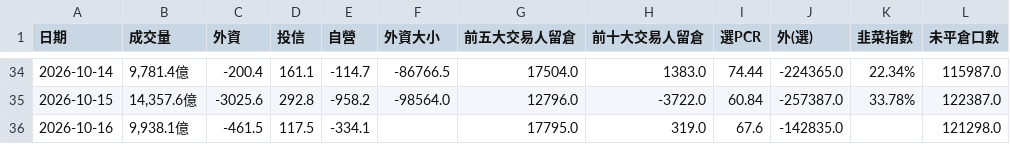
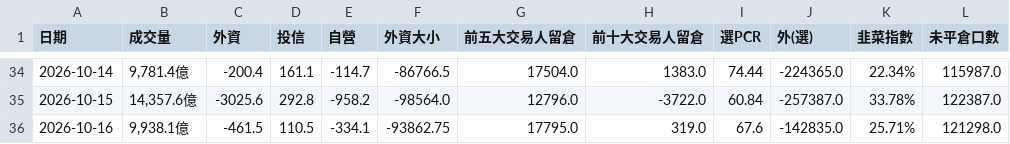
Before and after one commit to phosphor0110/taiex-indicator, a CSV file: history.csv, drawn as a sheet; only a part is shown, gaps mark what is left out.

```diff
--- a/history.csv
+++ b/history.csv
@@ -35,2 +35,2 @@
 2026-10-15,"14,357.6億",-3025.6,292.8,-958.2,-98564.0,12796.0,-3722.0,60.84,-257387.0,33.78%,122387.0
-2026-10-16,"9,938.1億",-461.5,117.5,-334.1,,17795.0,319.0,67.6,-142835.0,,121298.0
+2026-10-16,"9,938.1億",-461.5,110.5,-334.1,-93862.75,17795.0,319.0,67.6,-142835.0,25.71%,121298.0
```
Also changed, not shown: 2 other files.
